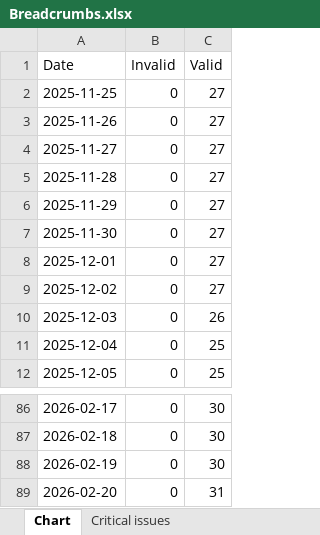
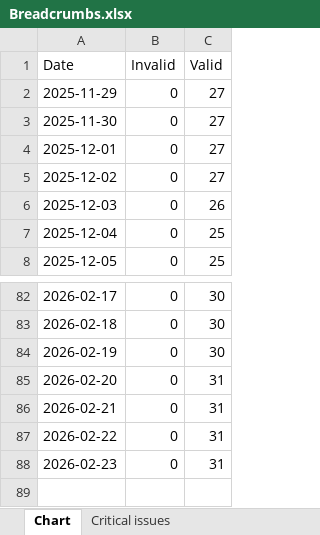
Before and after one commit to HEATLabs/HEAT-Labs-Configs, an Excel workbook: gsc-export/Breadcrumbs.xlsx, sheet Chart, drawn as a sheet; only a part is shown, gaps mark what is left out; values as stored, in another font and other column widths than the file's, no borders; removed rows and columns are numbered as before the commit, all else as after; the diff names each change by its address in the sheet, - before the commit and + after, or states it on an @@ line.

```diff
--- a/gsc-export/Breadcrumbs.xlsx (sheet Chart)
+++ b/gsc-export/Breadcrumbs.xlsx (sheet Chart)
-row 2: 2025-11-25 | 0 | 27
-row 3: 2025-11-26 | 0 | 27
-row 4: 2025-11-27 | 0 | 27
-row 5: 2025-11-28 | 0 | 27
+row 86: 2026-02-21 | 0 | 31
+row 87: 2026-02-22 | 0 | 31
+row 88: 2026-02-23 | 0 | 31
```
Also changed, not shown: gsc-export/Coverage.xlsx, gsc-export/HTTPS.xlsx, 2 other files.
